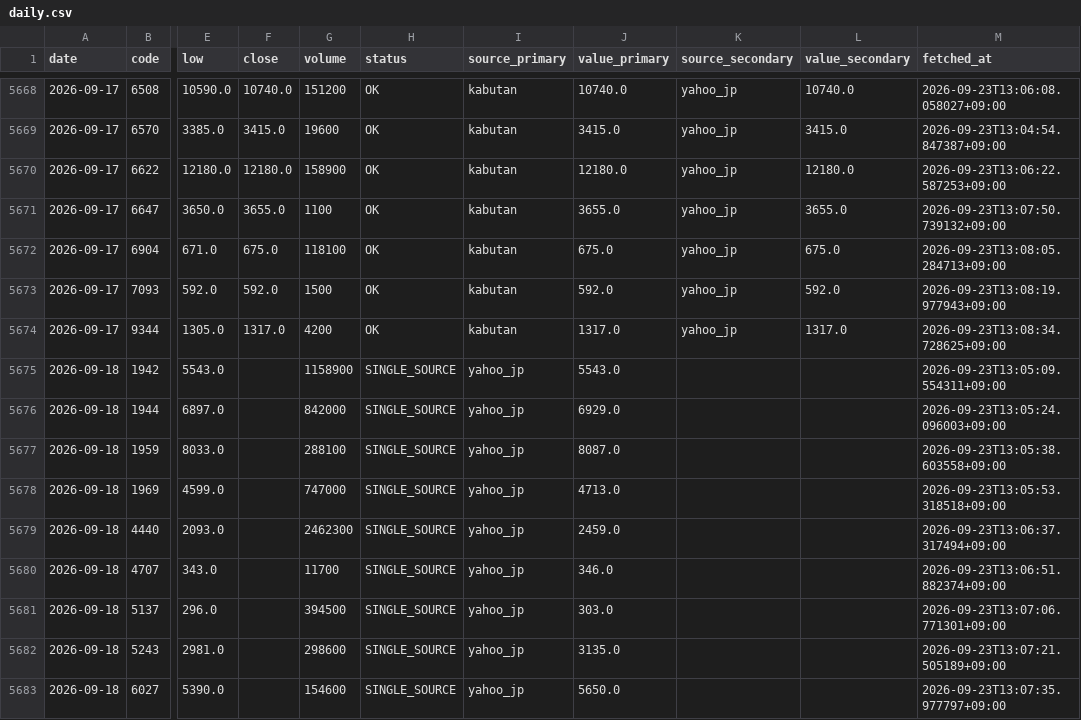
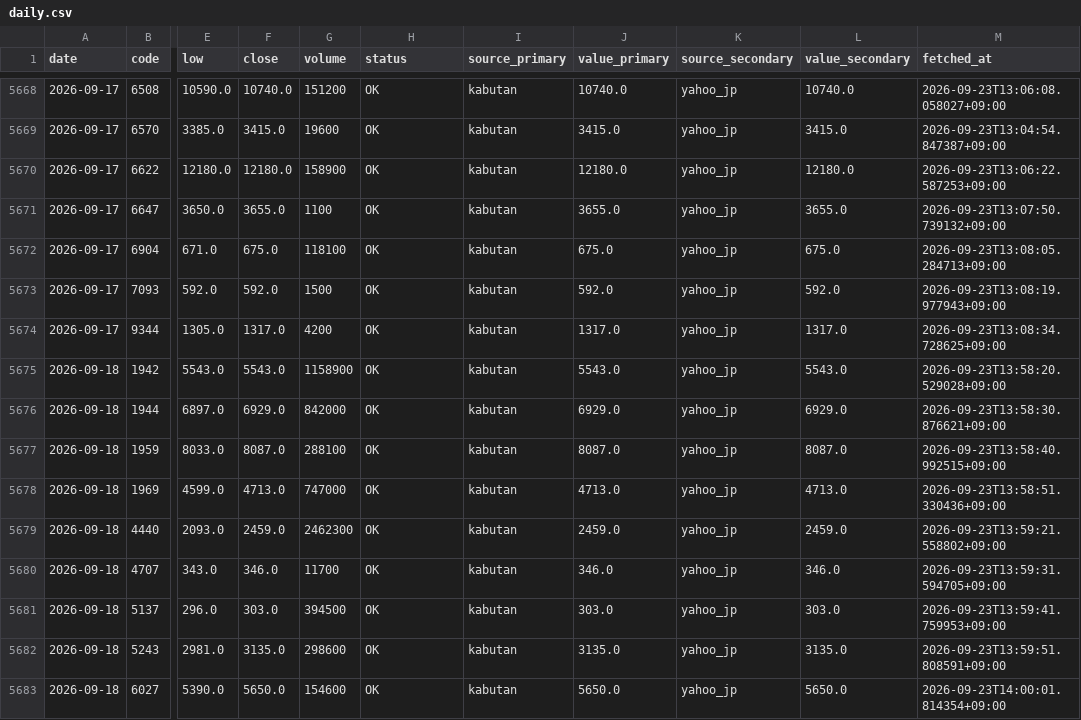
Before and after one commit to scioltoharumi/kabu-ledger, a CSV file: data/prices/daily.csv, drawn as a sheet; only a part is shown, gaps mark what is left out; the diff covers the shown part only; the diff names each change by its address in the sheet, - before the commit and + after, or states it on an @@ line.

```diff
--- a/data/prices/daily.csv
+++ b/data/prices/daily.csv
-F5675 (close): (empty)
+F5675 (close): 5543.0
-H5675:H5683 (status): SINGLE_SOURCE
+H5675:H5683 (status): OK
-I5675:I5683 (source_primary): yahoo_jp
+I5675:I5683 (source_primary): kabutan
-K5675:K5683 (source_secondary): (empty)
+K5675:K5683 (source_secondary): yahoo_jp
-L5675 (value_secondary): (empty)
+L5675 (value_secondary): 5543.0
-M5675 (fetched_at): 2026-09-23T13:05:09.554311+09:00
+M5675 (fetched_at): 2026-09-23T13:58:20.529028+09:00
-F5676 (close): (empty)
+F5676 (close): 6929.0
-L5676 (value_secondary): (empty)
+L5676 (value_secondary): 6929.0
-M5676 (fetched_at): 2026-09-23T13:05:24.096003+09:00
+M5676 (fetched_at): 2026-09-23T13:58:30.876621+09:00
-F5677 (close): (empty)
+F5677 (close): 8087.0
-L5677 (value_secondary): (empty)
+L5677 (value_secondary): 8087.0
-M5677 (fetched_at): 2026-09-23T13:05:38.603558+09:00
+M5677 (fetched_at): 2026-09-23T13:58:40.992515+09:00
-F5678 (close): (empty)
+F5678 (close): 4713.0
-L5678 (value_secondary): (empty)
+L5678 (value_secondary): 4713.0
-M5678 (fetched_at): 2026-09-23T13:05:53.318518+09:00
+M5678 (fetched_at): 2026-09-23T13:58:51.330436+09:00
-F5679 (close): (empty)
+F5679 (close): 2459.0
-L5679 (value_secondary): (empty)
+L5679 (value_secondary): 2459.0
-M5679 (fetched_at): 2026-09-23T13:06:37.317494+09:00
+M5679 (fetched_at): 2026-09-23T13:59:21.558802+09:00
-F5680 (close): (empty)
+F5680 (close): 346.0
-L5680 (value_secondary): (empty)
+L5680 (value_secondary): 346.0
-M5680 (fetched_at): 2026-09-23T13:06:51.882374+09:00
+M5680 (fetched_at): 2026-09-23T13:59:31.594705+09:00
-F5681 (close): (empty)
+F5681 (close): 303.0
-L5681 (value_secondary): (empty)
+L5681 (value_secondary): 303.0
-M5681 (fetched_at): 2026-09-23T13:07:06.771301+09:00
+M5681 (fetched_at): 2026-09-23T13:59:41.759953+09:00
-F5682 (close): (empty)
+F5682 (close): 3135.0
-L5682 (value_secondary): (empty)
+L5682 (value_secondary): 3135.0
-M5682 (fetched_at): 2026-09-23T13:07:21.505189+09:00
+M5682 (fetched_at): 2026-09-23T13:59:51.808591+09:00
-F5683 (close): (empty)
+F5683 (close): 5650.0
-L5683 (value_secondary): (empty)
+L5683 (value_secondary): 5650.0
-M5683 (fetched_at): 2026-09-23T13:07:35.977797+09:00
+M5683 (fetched_at): 2026-09-23T14:00:01.814354+09:00
```
Also changed, not shown: 42 edited cells elsewhere in this file, data/indices/growth250.csv, data/indices/topix.csv, 53 other files.
